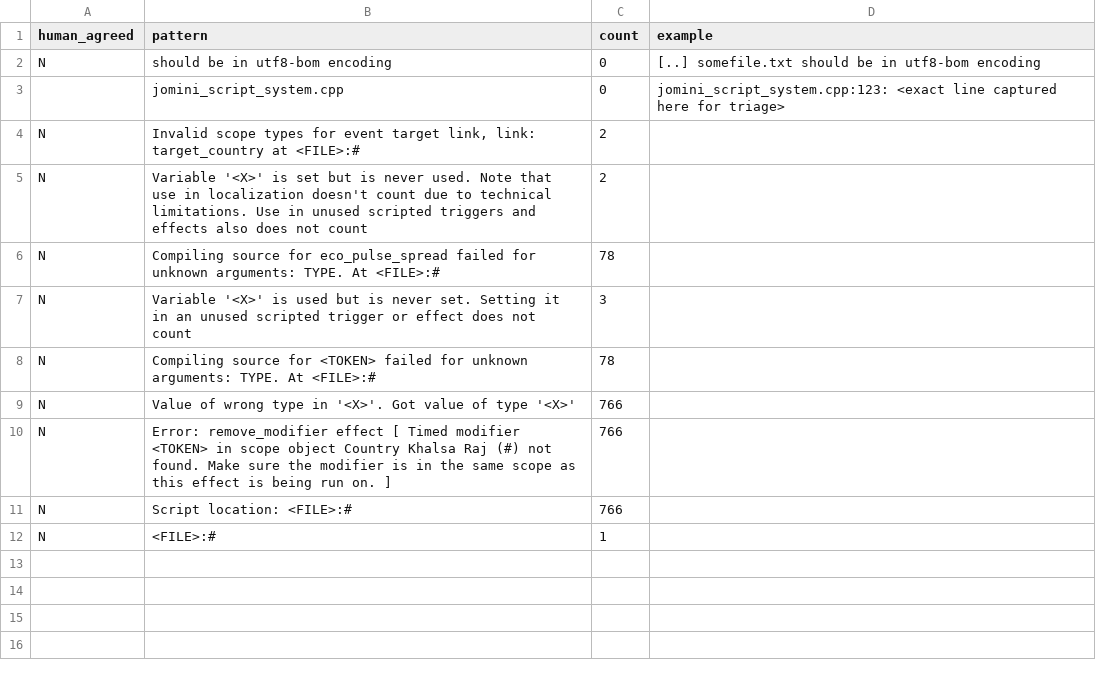
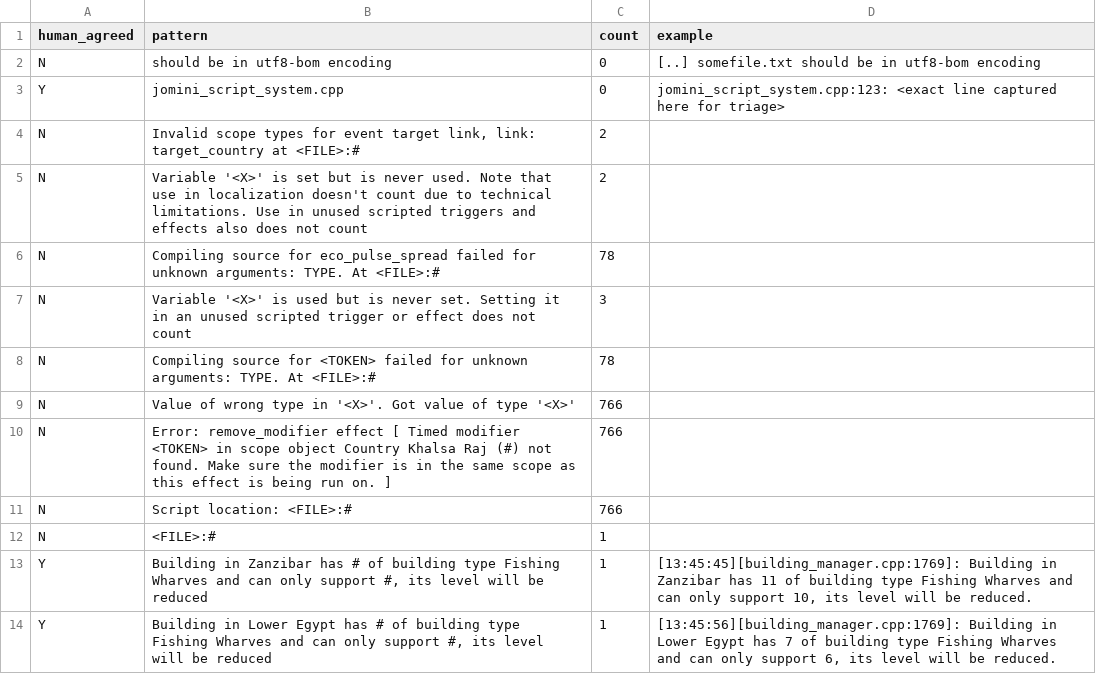
Before and after one commit to Bunker9/Vic3-mods, a CSV file: v2/tools/Framework-Logtriage/smoke_detector.example.csv, drawn as a sheet.

Commit message:
Release hygiene 2026-07-10: chk-mods-have-metadata repo guard (CI hole: metadata-less mods silently skipped; wire via UI edit), SaveParse/Logtriage session WIP committed, REBALANCE_TEST_PLAN design doc moved to hk-config (usage-only rule), v2 README registration

```diff
--- a/v2/tools/Framework-Logtriage/smoke_detector.example.csv
+++ b/v2/tools/Framework-Logtriage/smoke_detector.example.csv
@@ -2,3 +2,3 @@ human_agreed,pattern,count,example
 N,should be in utf8-bom encoding,0,[..] somefile.txt should be in utf8-bom encoding
-,jomini_script_system.cpp,0,jomini_script_system.cpp:123: <exact line captured here for triage>
+Y,jomini_script_system.cpp,0,jomini_script_system.cpp:123: <exact line captured here for triage>
 N,"Invalid scope types for event target link, link: target_country at <FILE>:#",2,
@@ -12 +12,3 @@ N,Script location: <FILE>:#,766,
 N,<FILE>:#,1,
+Y,"Building in Zanzibar has # of building type Fishing Wharves and can only support #, its level will be reduced",1,"[13:45:45][building_manager.cpp:1769]: Building in Zanzibar has 11 of building type Fishing Wharves and can only support 10, its level will be reduced."
+Y,"Building in Lower Egypt has # of building type Fishing Wharves and can only support #, its level will be reduced",1,"[13:45:56][building_manager.cpp:1769]: Building in Lower Egypt has 7 of building type Fishing Wharves and can only support 6, its level will be reduced."
```
Also changed, not shown: 33 other files.
